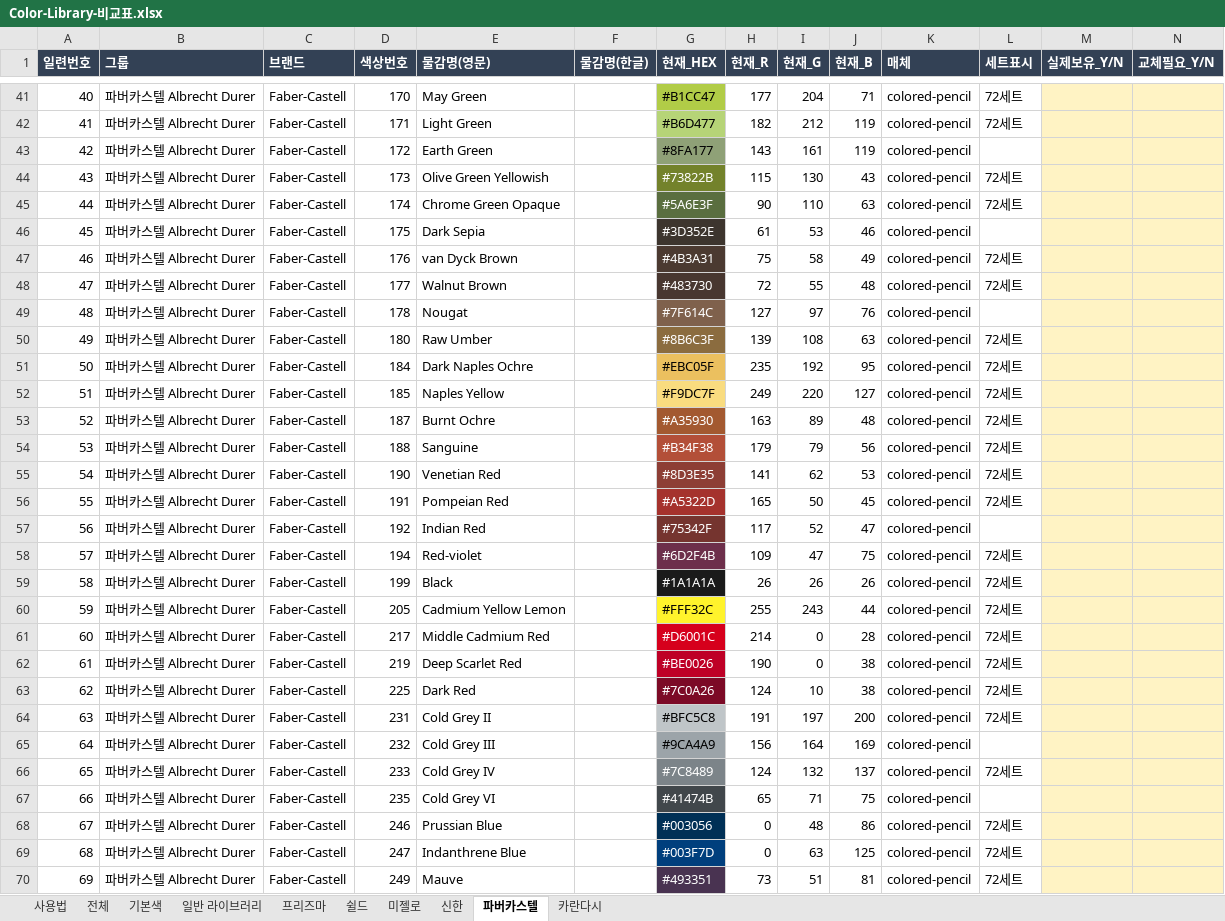
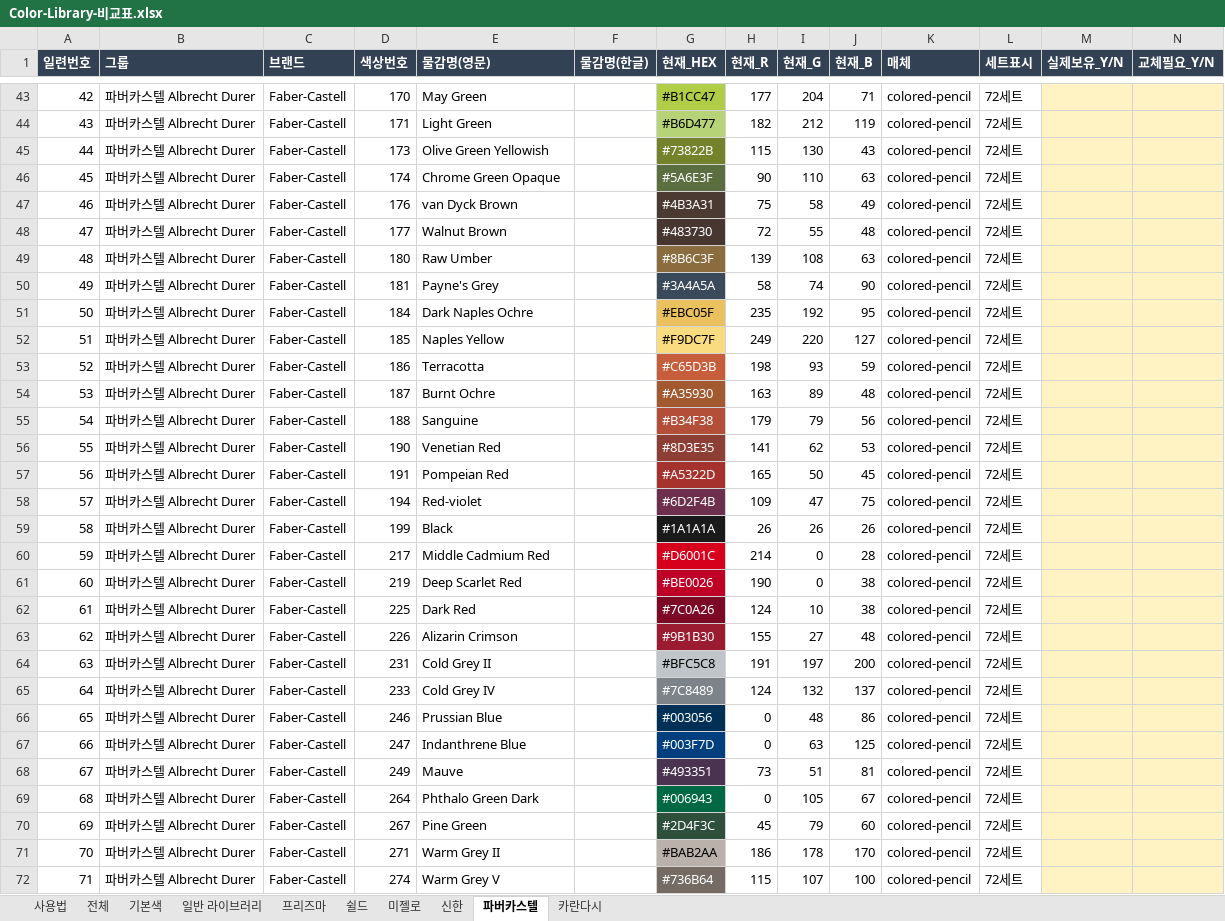
Before and after one commit to stalbino-rgb/cursor-painting, an Excel workbook: Color-Library-비교표.xlsx, sheet 파버카스텔, drawn as a sheet; only a part is shown, gaps mark what is left out; the shorter side is filled out with more unchanged rows; values as stored, in another font and other column widths than the file's, no borders; removed rows and columns are numbered as before the commit, all else as after; rows hold the shown columns only; the diff covers the shown part only; the diff names each change by its address in the sheet, - before the commit and + after, or states it on an @@ line.

```diff
--- a/Color-Library-비교표.xlsx (sheet 파버카스텔)
+++ b/Color-Library-비교표.xlsx (sheet 파버카스텔)
@@ column A (일련번호) renumbered from row 7 down @@
-row 43: 42 | 파버카스텔 Albrecht Durer | Faber-Castell | 172 | Earth Green |  | #8FA177 | 143 | 161 | 119 | colored-pencil
-row 46: 45 | 파버카스텔 Albrecht Durer | Faber-Castell | 175 | Dark Sepia |  | #3D352E | 61 | 53 | 46 | colored-pencil
-row 49: 48 | 파버카스텔 Albrecht Durer | Faber-Castell | 178 | Nougat |  | #7F614C | 127 | 97 | 76 | colored-pencil
+row 50: 49 | 파버카스텔 Albrecht Durer | Faber-Castell | 181 | Payne's Grey |  | #3A4A5A | 58 | 74 | 90 | colored-pencil | 72세트
+row 53: 52 | 파버카스텔 Albrecht Durer | Faber-Castell | 186 | Terracotta |  | #C65D3B | 198 | 93 | 59 | colored-pencil | 72세트
-row 57: 56 | 파버카스텔 Albrecht Durer | Faber-Castell | 192 | Indian Red |  | #75342F | 117 | 52 | 47 | colored-pencil
-row 60: 59 | 파버카스텔 Albrecht Durer | Faber-Castell | 205 | Cadmium Yellow Lemon |  | #FFF32C | 255 | 243 | 44 | colored-pencil | 72세트
+row 63: 62 | 파버카스텔 Albrecht Durer | Faber-Castell | 226 | Alizarin Crimson |  | #9B1B30 | 155 | 27 | 48 | colored-pencil | 72세트
-row 65: 64 | 파버카스텔 Albrecht Durer | Faber-Castell | 232 | Cold Grey III |  | #9CA4A9 | 156 | 164 | 169 | colored-pencil
-row 67: 66 | 파버카스텔 Albrecht Durer | Faber-Castell | 235 | Cold Grey VI |  | #41474B | 65 | 71 | 75 | colored-pencil
```
Also changed, not shown: 4 added rows, 2 removed rows, 2 moved rows, 15 edited cells and cell formats elsewhere in this sheet, sheet 전체, sheet 프리즈마, sheet 쉴드, sheet 카란다시, sheet 신한, sheet 미젤로, 1 more sheet, 1 other file.
